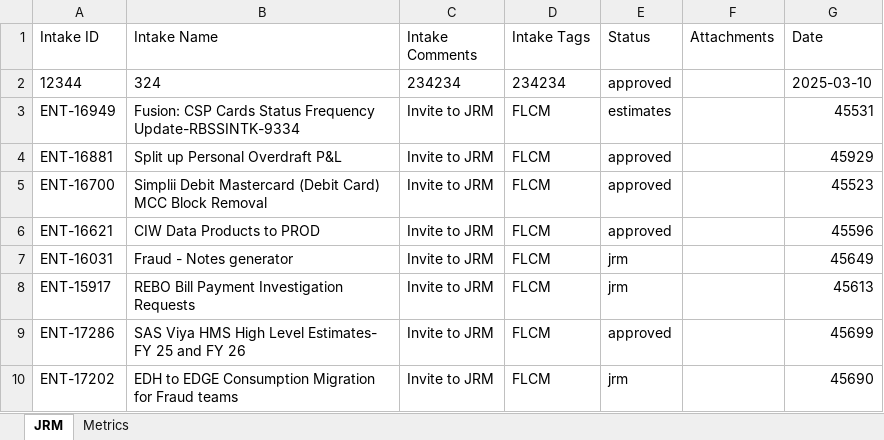
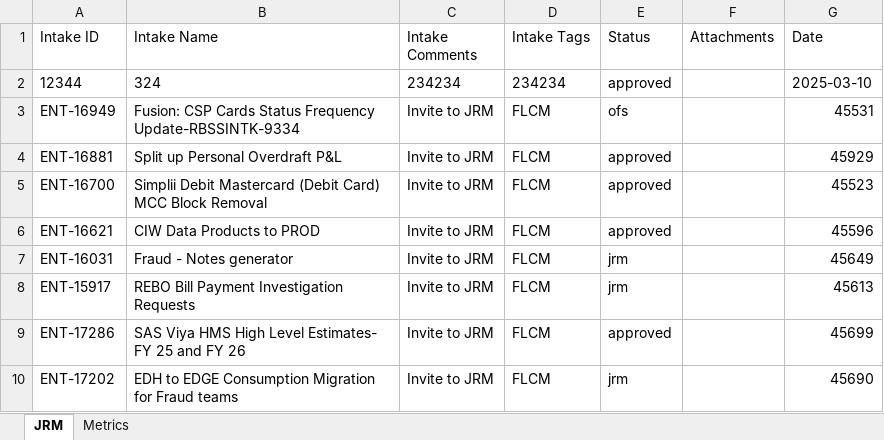
Before and after one commit to Parthiv18/intake, an Excel workbook: Intake_Database.xlsx, sheet JRM, drawn as a sheet; only a part is shown; values as stored, in another font and other column widths than the file's, no borders; the diff names each change by its address in the sheet, - before the commit and + after, or states it on an @@ line.

Commit message:
Update card ENT-16949 status to ofs

```diff
--- a/Intake_Database.xlsx (sheet JRM)
+++ b/Intake_Database.xlsx (sheet JRM)
-E3 (Status): estimates
+E3 (Status): ofs
```
